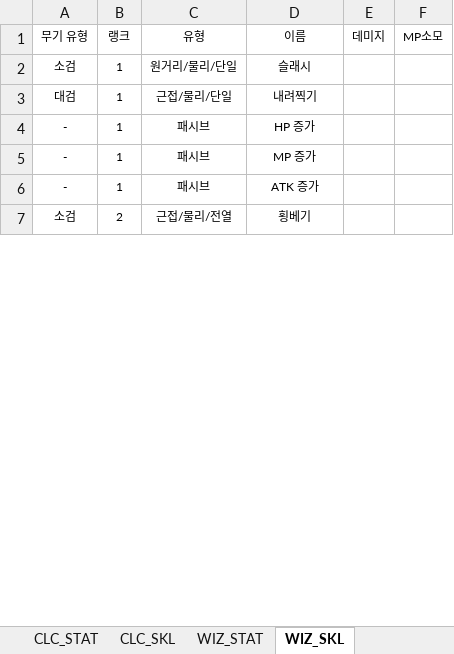
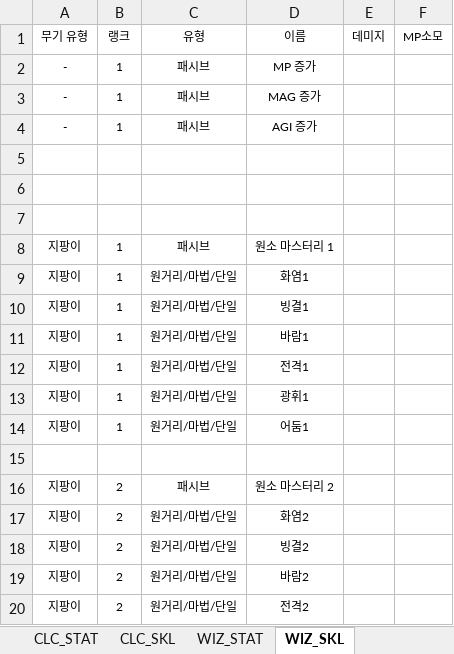
Before and after one commit to machamy/Dungeon-Travel, an Excel workbook: Assets/Dungeon_Travel_stats.xlsx, sheet WIZ_SKL, drawn as a sheet; only a part is shown; values as stored, in another font and other column widths than the file's, no borders; charts and pictures not drawn; removed rows and columns are numbered as before the commit, all else as after; the diff covers the shown part only; the diff names each change by its address in the sheet, - before the commit and + after, or states it on an @@ line.

```diff
--- a/Assets/Dungeon_Travel_stats.xlsx (sheet WIZ_SKL)
+++ b/Assets/Dungeon_Travel_stats.xlsx (sheet WIZ_SKL)
-row 2: 소검 | 1 | 원거리/물리/단일 | 슬래시
-row 3: 대검 | 1 | 근접/물리/단일 | 내려찍기
-row 4: - | 1 | 패시브 | HP 증가
-D3 (이름): ATK 증가
+D3 (이름): MAG 증가
+row 4: - | 1 | 패시브 | AGI 증가
-row 5: 소검 | 2 | 근접/물리/전열 | 횡베기
+row 5: (empty)
+row 6: (empty)
+row 7: (empty)
+row 8: 지팡이 | 1 | 패시브 | 원소 마스터리 1
+row 9: 지팡이 | 1 | 원거리/마법/단일 | 화염1
+row 10: 지팡이 | 1 | 원거리/마법/단일 | 빙결1
+row 11: 지팡이 | 1 | 원거리/마법/단일 | 바람1
+row 12: 지팡이 | 1 | 원거리/마법/단일 | 전격1
+row 13: 지팡이 | 1 | 원거리/마법/단일 | 광휘1
+row 14: 지팡이 | 1 | 원거리/마법/단일 | 어둠1
+row 15: (empty)
+row 16: 지팡이 | 2 | 패시브 | 원소 마스터리 2
+row 17: 지팡이 | 2 | 원거리/마법/단일 | 화염2
+row 18: 지팡이 | 2 | 원거리/마법/단일 | 빙결2
+row 19: 지팡이 | 2 | 원거리/마법/단일 | 바람2
+row 20: 지팡이 | 2 | 원거리/마법/단일 | 전격2
```
Also changed, not shown: 30 added rows, 4 removed rows and 4 edited cells elsewhere in this sheet, sheet WIZ_STAT, sheet CLC_STAT, sheet RNG_STAT, sheet FGT_STAT, sheet PLD_STAT, sheet 2F_ENMY_STAT, 7 more sheets, other sheet tabs, formulas that keep their value, charts or pictures, 1 other file.
